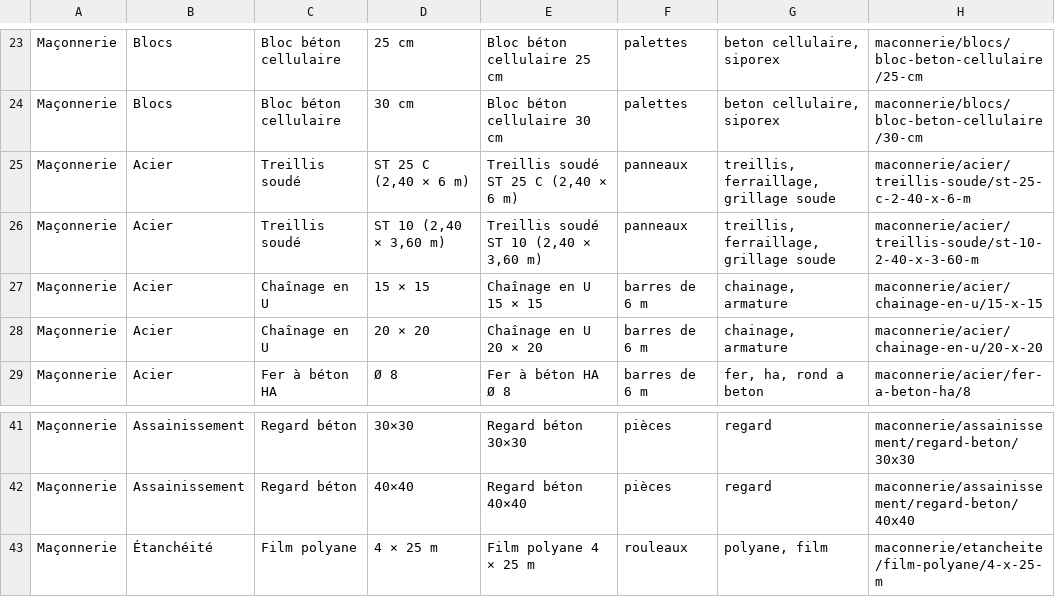
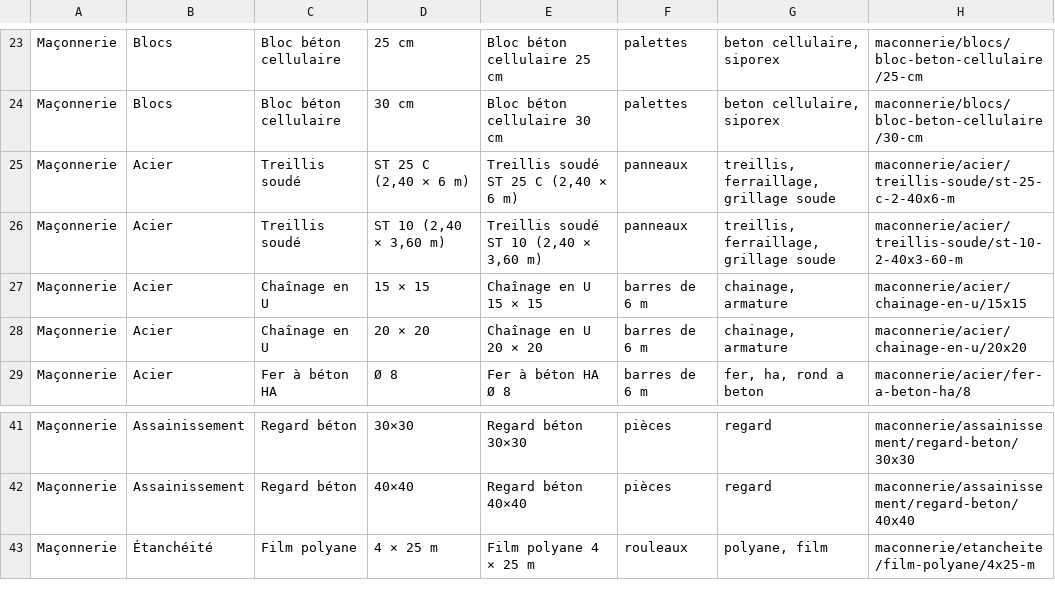
Before and after one commit to gr33-spec/lovable, a CSV file: baticlair/docs/catalogue/maconnerie.csv, drawn as a sheet; only a part is shown, gaps mark what is left out.

```diff
--- a/baticlair/docs/catalogue/maconnerie.csv
+++ b/baticlair/docs/catalogue/maconnerie.csv
@@ -24,6 +24,6 @@ Maçonnerie;Blocs;Bloc béton cellulaire;25 cm;Bloc béton cellulaire 25 cm;pale
 Maçonnerie;Blocs;Bloc béton cellulaire;30 cm;Bloc béton cellulaire 30 cm;palettes;beton cellulaire, siporex;maconnerie/blocs/bloc-beton-cellulaire/30-cm
-Maçonnerie;Acier;Treillis soudé;ST 25 C (2,40 × 6 m);Treillis soudé ST 25 C (2,40 × 6 m);panneaux;treillis, ferraillage, grillage soude;maconnerie/acier/treillis-soude/st-25-c-2-40-x-6-m
-Maçonnerie;Acier;Treillis soudé;ST 10 (2,40 × 3,60 m);Treillis soudé ST 10 (2,40 × 3,60 m);panneaux;treillis, ferraillage, grillage soude;maconnerie/acier/treillis-soude/st-10-2-40-x-3-60-m
-Maçonnerie;Acier;Chaînage en U;15 × 15;Chaînage en U 15 × 15;barres de 6 m;chainage, armature;maconnerie/acier/chainage-en-u/15-x-15
-Maçonnerie;Acier;Chaînage en U;20 × 20;Chaînage en U 20 × 20;barres de 6 m;chainage, armature;maconnerie/acier/chainage-en-u/20-x-20
+Maçonnerie;Acier;Treillis soudé;ST 25 C (2,40 × 6 m);Treillis soudé ST 25 C (2,40 × 6 m);panneaux;treillis, ferraillage, grillage soude;maconnerie/acier/treillis-soude/st-25-c-2-40x6-m
+Maçonnerie;Acier;Treillis soudé;ST 10 (2,40 × 3,60 m);Treillis soudé ST 10 (2,40 × 3,60 m);panneaux;treillis, ferraillage, grillage soude;maconnerie/acier/treillis-soude/st-10-2-40x3-60-m
+Maçonnerie;Acier;Chaînage en U;15 × 15;Chaînage en U 15 × 15;barres de 6 m;chainage, armature;maconnerie/acier/chainage-en-u/15x15
+Maçonnerie;Acier;Chaînage en U;20 × 20;Chaînage en U 20 × 20;barres de 6 m;chainage, armature;maconnerie/acier/chainage-en-u/20x20
 Maçonnerie;Acier;Fer à béton HA;Ø 8;Fer à béton HA Ø 8;barres de 6 m;fer, ha, rond a beton;maconnerie/acier/fer-a-beton-ha/8
@@ -42,2 +42,2 @@ Maçonnerie;Assainissement;Regard béton;30×30;Regard béton 30×30;pièces;reg
 Maçonnerie;Assainissement;Regard béton;40×40;Regard béton 40×40;pièces;regard;maconnerie/assainissement/regard-beton/40x40
-Maçonnerie;Étanchéité;Film polyane;4 × 25 m;Film polyane 4 × 25 m;rouleaux;polyane, film;maconnerie/etancheite/film-polyane/4-x-25-m
+Maçonnerie;Étanchéité;Film polyane;4 × 25 m;Film polyane 4 × 25 m;rouleaux;polyane, film;maconnerie/etancheite/film-polyane/4x25-m
```
Also changed, not shown: baticlair/docs/catalogue/charpente.csv, baticlair/docs/catalogue/couverture.csv, 6 other files.
